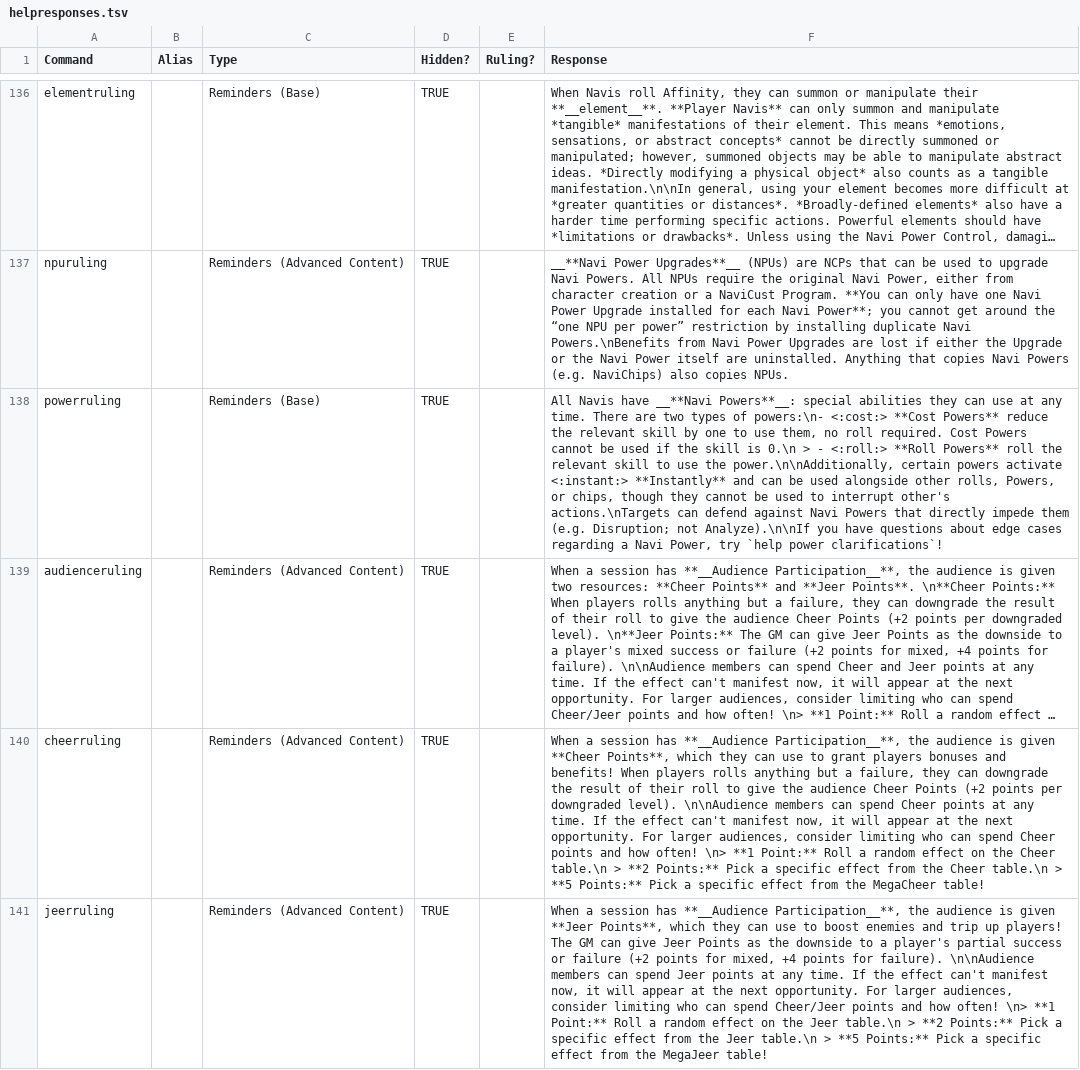
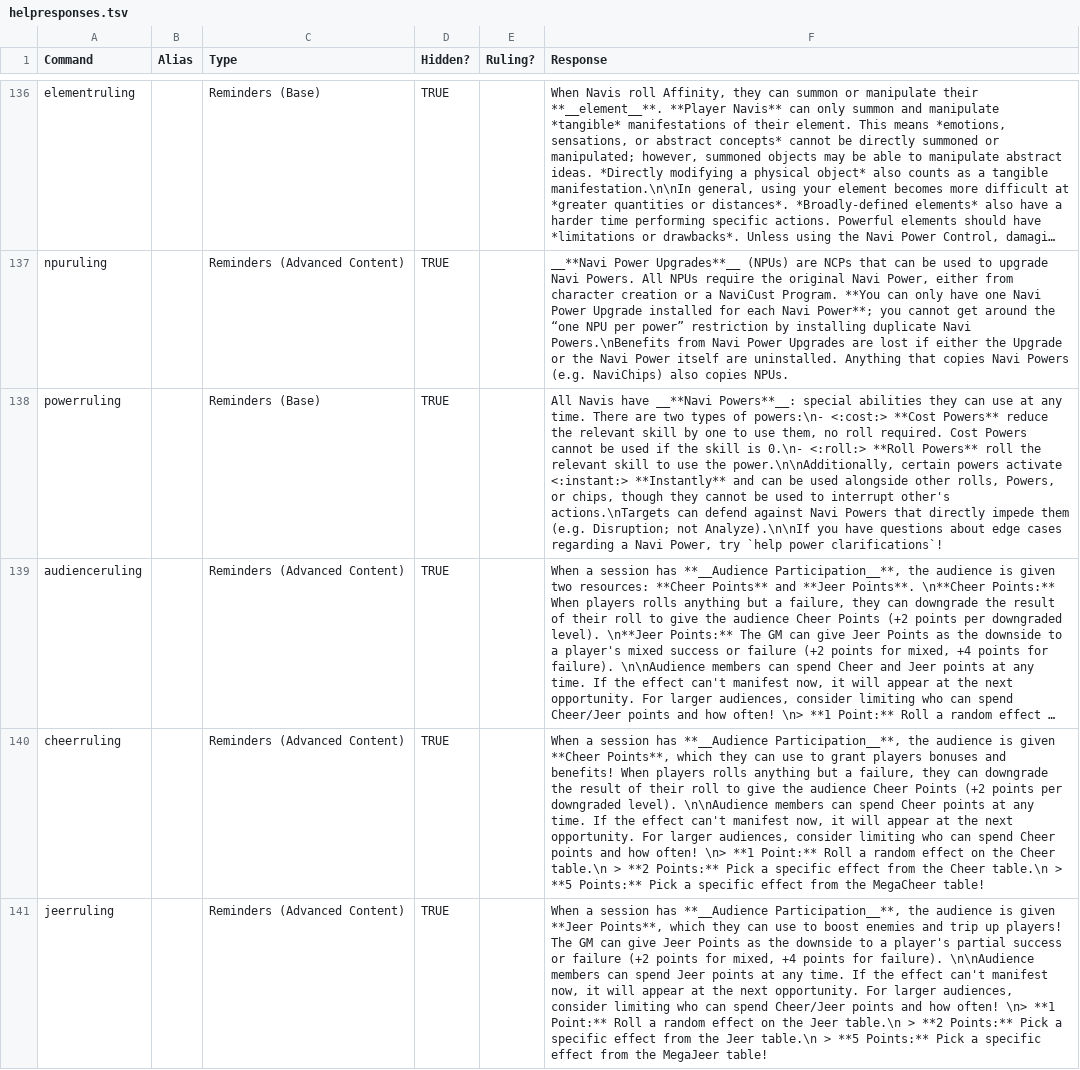
Before and after one commit to gskbladez/PROGBOT_CODE_DUMP, a TSV file: tables/helpresponses.tsv, drawn as a sheet; only a part is shown, gaps mark what is left out; long unchanged cells end in …; the diff names each change by its address in the sheet, - before the commit and + after, or states it on an @@ line.

```diff
--- a/tables/helpresponses.tsv
+++ b/tables/helpresponses.tsv
-F138 (Response): …skill is 0.\n > - <:roll:> **Roll…
+F138 (Response): …skill is 0.\n- <:roll:> **Roll…
```
Also changed, not shown: 4 other files.
